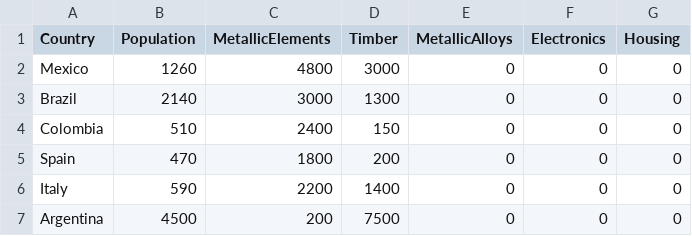
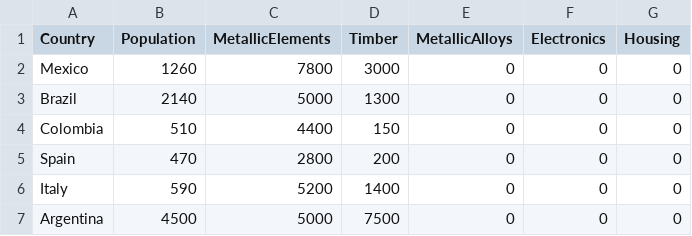
Before and after one commit to karelyrodri/AI_Virtual_World, a CSV file: Initial_Data/Initial_State.csv, drawn as a sheet.

```diff
--- a/Initial_Data/Initial_State.csv
+++ b/Initial_Data/Initial_State.csv
@@ -1,7 +1,7 @@
 Country,Population,MetallicElements,Timber,MetallicAlloys,Electronics,Housing
-Mexico,1260,4800,3000,0,0,0
-Brazil,2140,3000,1300,0,0,0
-Colombia,510,2400,150,0,0,0
-Spain,470,1800,200,0,0,0
-Italy,590,2200,1400,0,0,0
-Argentina,4500,200,7500,0,0,0
+Mexico,1260,7800,3000,0,0,0
+Brazil,2140,5000,1300,0,0,0
+Colombia,510,4400,150,0,0,0
+Spain,470,2800,200,0,0,0
+Italy,590,5200,1400,0,0,0
+Argentina,4500,5000,7500,0,0,0
```
Also changed, not shown: 6 other files.
